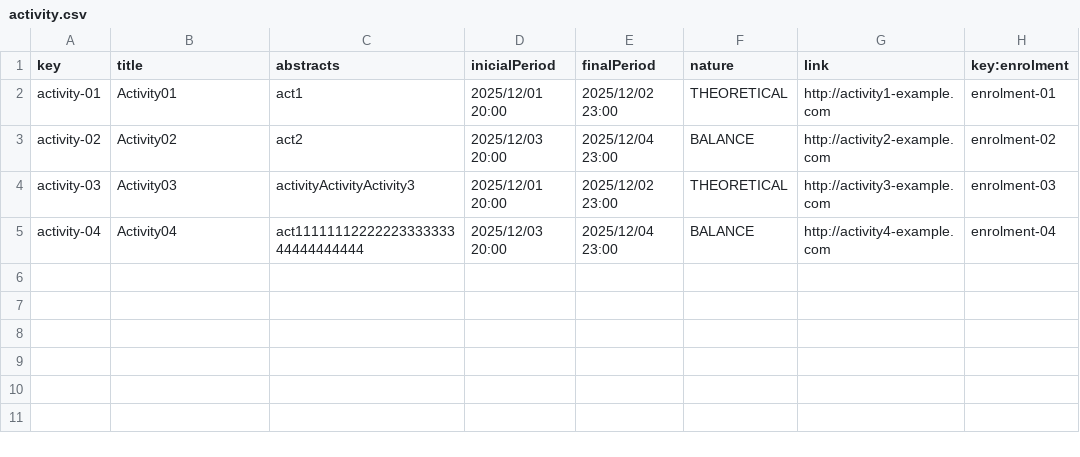
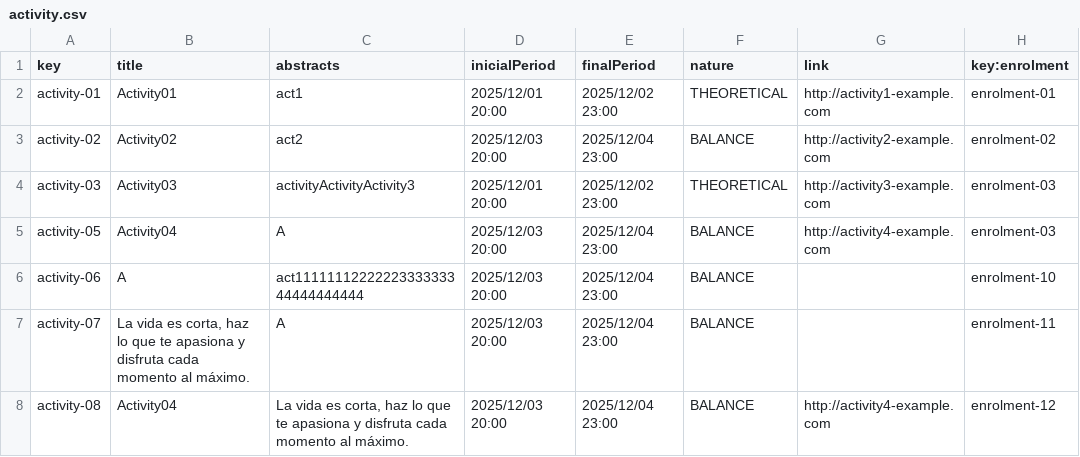
Before and after one commit to marolmmar1/C2.X02, a CSV file: src/main/webapp/WEB-INF/resources/sample-data/activity.csv, drawn as a sheet.

```diff
--- a/src/main/webapp/WEB-INF/resources/sample-data/activity.csv
+++ b/src/main/webapp/WEB-INF/resources/sample-data/activity.csv
@@ -4,2 +4,5 @@ activity-02,Activity02,act2,2025/12/03 20:00,2025/12/04 23:00,BALANCE,http://act
 activity-03,Activity03,activityActivityActivity3,2025/12/01 20:00,2025/12/02 23:00,THEORETICAL,http://activity3-example.com,enrolment-03
-activity-04,Activity04,act1111111222222333333344444444444,2025/12/03 20:00,2025/12/04 23:00,BALANCE,http://activity4-example.com,enrolment-04
+activity-05,Activity04,A,2025/12/03 20:00,2025/12/04 23:00,BALANCE,http://activity4-example.com,enrolment-03
+activity-06,A,act1111111222222333333344444444444,2025/12/03 20:00,2025/12/04 23:00,BALANCE,,enrolment-10
+activity-07,"La vida es corta, haz lo que te apasiona y disfruta cada momento al máximo.",A,2025/12/03 20:00,2025/12/04 23:00,BALANCE,,enrolment-11
+activity-08,Activity04,"La vida es corta, haz lo que te apasiona y disfruta cada momento al máximo.",2025/12/03 20:00,2025/12/04 23:00,BALANCE,http://activity4-example.com,enrolment-12
```
Also changed, not shown: 51 other files.
